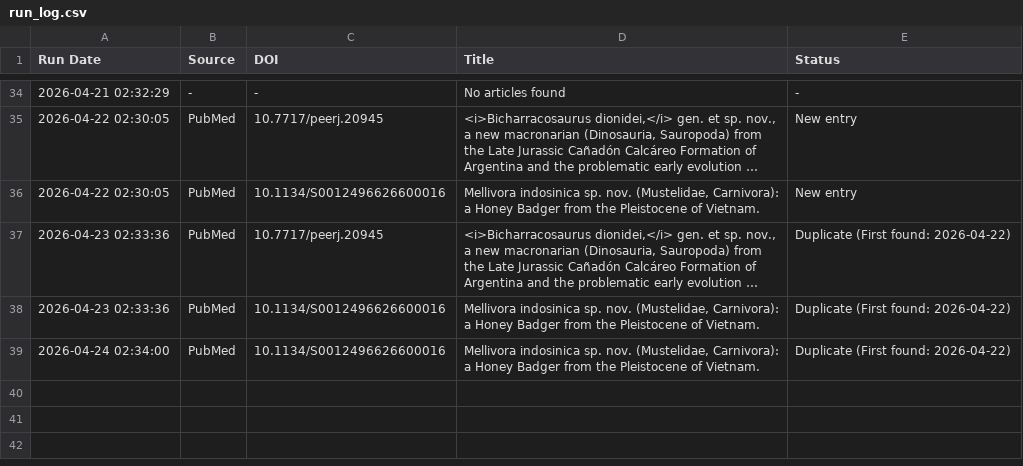
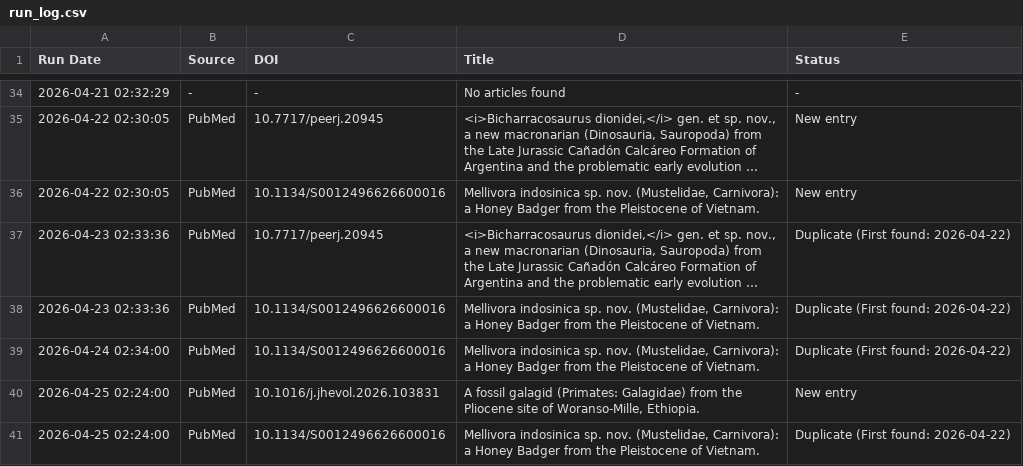
Before and after one commit to freitas-lucas/fossil_searcher, a CSV file: data/run_log.csv, drawn as a sheet; only a part is shown, gaps mark what is left out; long unchanged cells end in ….

```diff
--- a/data/run_log.csv
+++ b/data/run_log.csv
@@ -39 +39,3 @@ Run Date,Source,DOI,Title,Status
 2026-04-24 02:34:00,PubMed,10.1134/S0012496626600016,"Mellivora indosinica sp. nov. (Mustelidae, Carnivora): a Honey Badger from the Pleistocene of Vietnam.",Duplicate (First found: 2026-04-22)
+2026-04-25 02:24:00,PubMed,10.1016/j.jhevol.2026.103831,"A fossil galagid (Primates: Galagidae) from the Pliocene site of Woranso-Mille, Ethiopia.",New entry
+2026-04-25 02:24:00,PubMed,10.1134/S0012496626600016,"Mellivora indosinica sp. nov. (Mustelidae, Carnivora): a Honey Badger from the Pleistocene of Vietnam.",Duplicate (First found: 2026-04-22)
```
Also changed, not shown: data/fossils.csv, 1 other file.
